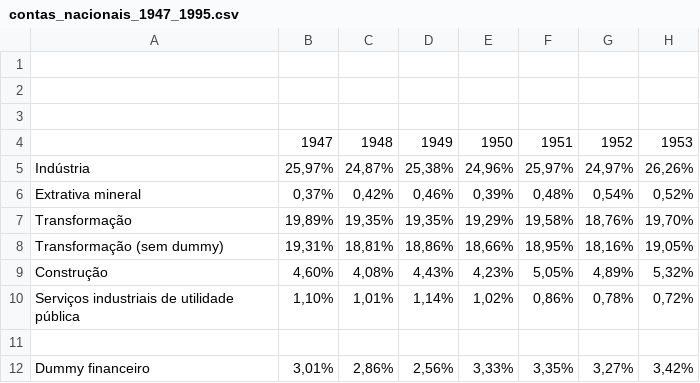
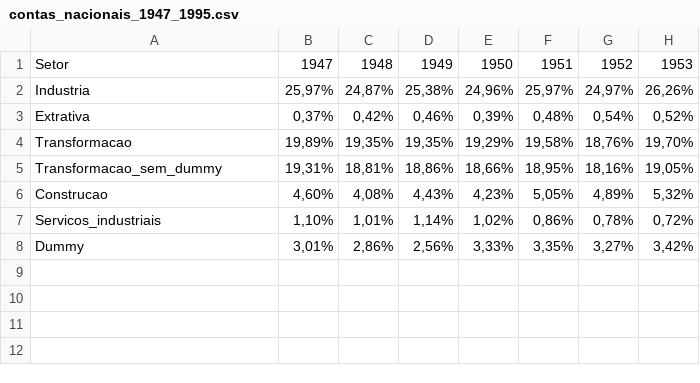
Before and after one commit to leoaucar/deindustrialization_db, a CSV file: Dados/contas_nacionais_1947_1995.csv, drawn as a sheet; only a part is shown; removed rows and columns are numbered as before the commit, all else as after; rows hold the shown columns only; the diff names each change by its address in the sheet, - before the commit and + after, or states it on an @@ line.

```diff
--- a/Dados/contas_nacionais_1947_1995.csv
+++ b/Dados/contas_nacionais_1947_1995.csv
-row 1: (empty)
-row 2: (empty)
-row 3: (empty)
-A1: (empty)
+A1: Setor
-A2: Indústria
+A2: Industria
-A3: Extrativa mineral
+A3: Extrativa
-A4: Transformação
+A4: Transformacao
-A5: Transformação (sem dummy)
+A5: Transformacao_sem_dummy
-A6: Construção
+A6: Construcao
-A7: Serviços industriais de utilidade pública
+A7: Servicos_industriais
-row 11: (empty)
-A8: Dummy financeiro
+A8: Dummy
```
Also changed, not shown: 1 other file.
